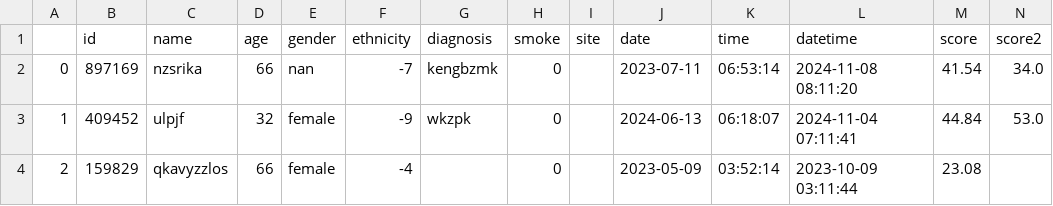
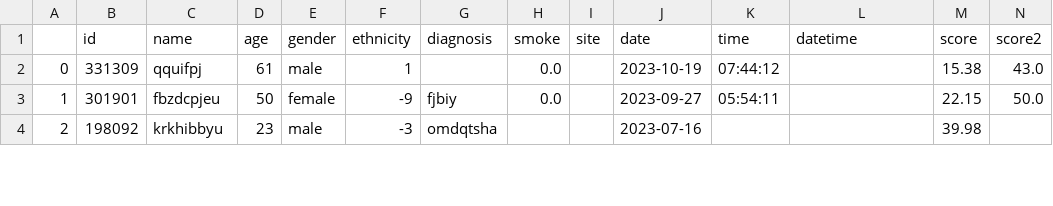
Before and after one commit to LewisHotchkissDPUK/SynthOpt, a CSV file: output/NEW_TESTING_DATASET_SYNTHETIC_STRUCTURAL.csv, drawn as a sheet; only a part is shown; the diff covers the shown part only.

```diff
--- a/output/NEW_TESTING_DATASET_SYNTHETIC_STRUCTURAL.csv
+++ b/output/NEW_TESTING_DATASET_SYNTHETIC_STRUCTURAL.csv
@@ -1,4 +1,4 @@
 ,id,name,age,gender,ethnicity,diagnosis,smoke,site,date,time,datetime,score,score2
-0,897169,nzsrika,66,nan,-7,kengbzmk,0,,2023-07-11,06:53:14,2024-11-08 08:11:20,41.54,34.0
-1,409452,ulpjf,32,female,-9,wkzpk,0,,2024-06-13,06:18:07,2024-11-04 07:11:41,44.84,53.0
-2,159829,qkavyzzlos,66,female,-4,,0,,2023-05-09,03:52:14,2023-10-09 03:11:44,23.08,
+0,331309,qquifpj,61,male,1,,0.0,,2023-10-19,07:44:12,,15.38,43.0
+1,301901,fbzdcpjeu,50,female,-9,fjbiy,0.0,,2023-09-27,05:54:11,,22.15,50.0
+2,198092,krkhibbyu,23,male,-3,omdqtsha,,,2023-07-16,,,39.98,
```
Also changed, not shown: 89 edited cells elsewhere in this file, 2 other files.
